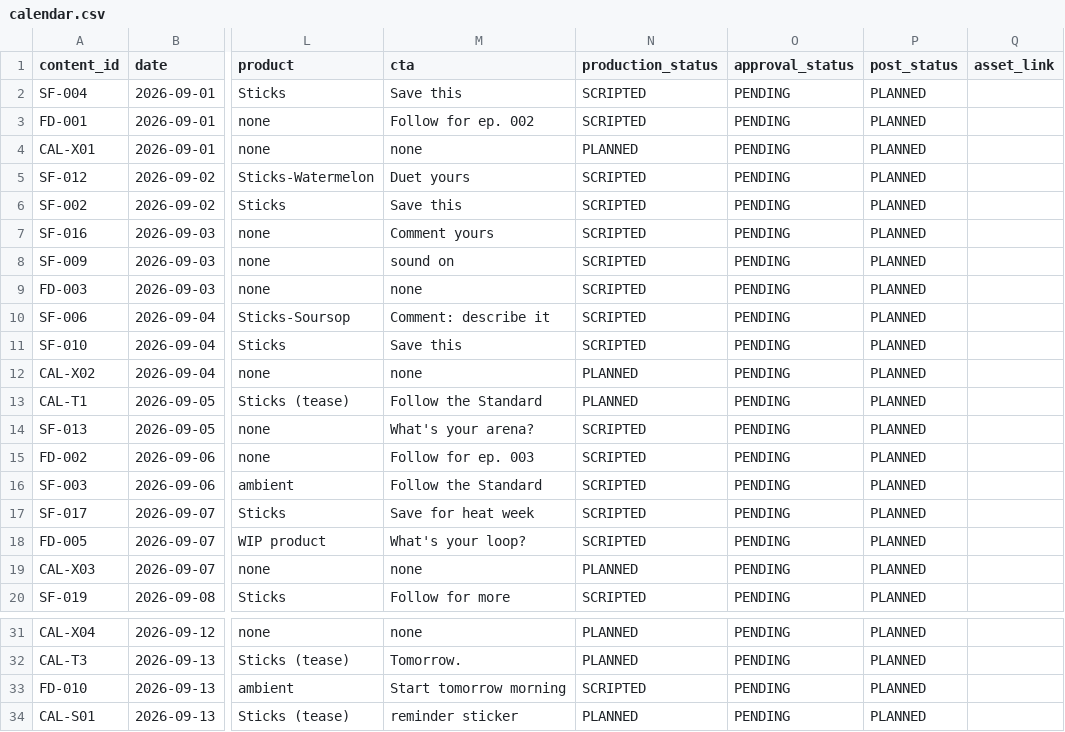
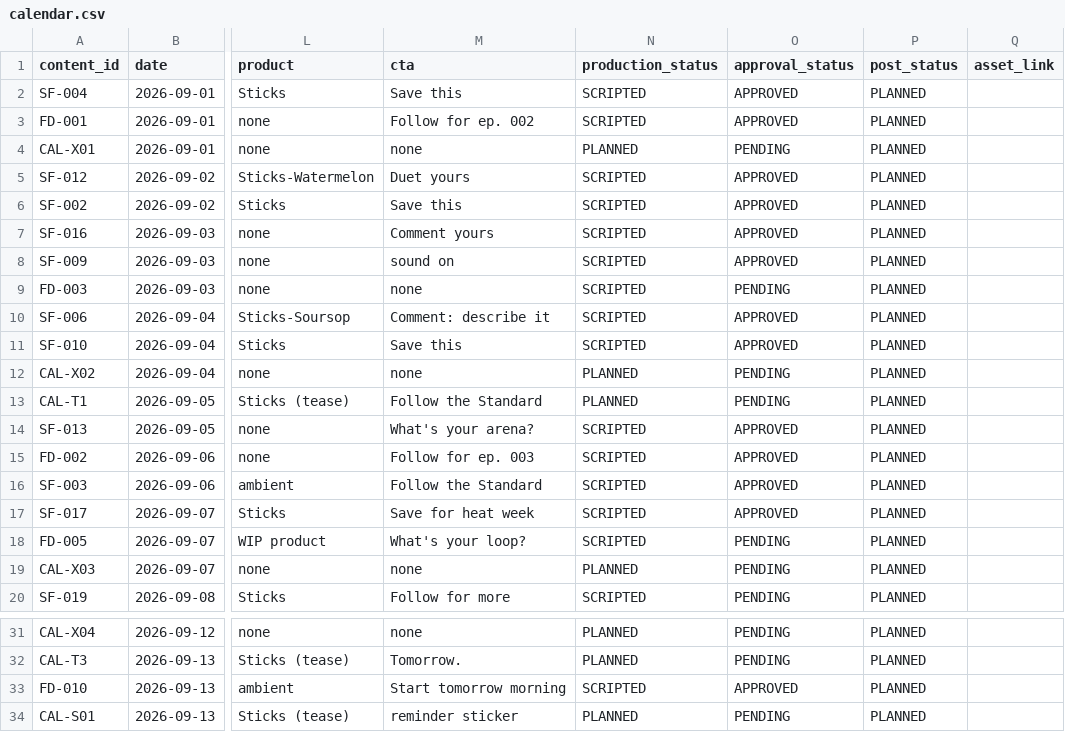
Before and after one commit to brandburrell2026/AForce-Command, a CSV file: aforce-content-team/campaigns/hydration-sticks-launch/calendar.csv, drawn as a sheet; only a part is shown, gaps mark what is left out; the diff names each change by its address in the sheet, - before the commit and + after, or states it on an @@ line.

```diff
--- a/aforce-content-team/campaigns/hydration-sticks-launch/calendar.csv
+++ b/aforce-content-team/campaigns/hydration-sticks-launch/calendar.csv
-O2:O3 (approval_status): PENDING
+O2:O3 (approval_status): APPROVED
-O5:O8 (approval_status): PENDING
+O5:O8 (approval_status): APPROVED
-O10:O11 (approval_status): PENDING
+O10:O11 (approval_status): APPROVED
-O14:O17 (approval_status): PENDING
+O14:O17 (approval_status): APPROVED
-O33 (approval_status): PENDING
+O33 (approval_status): APPROVED
```
Also changed, not shown: aforce-content-team/data/ceo_decisions.csv, aforce-content-team/data/content_database.csv, 4 other files.
